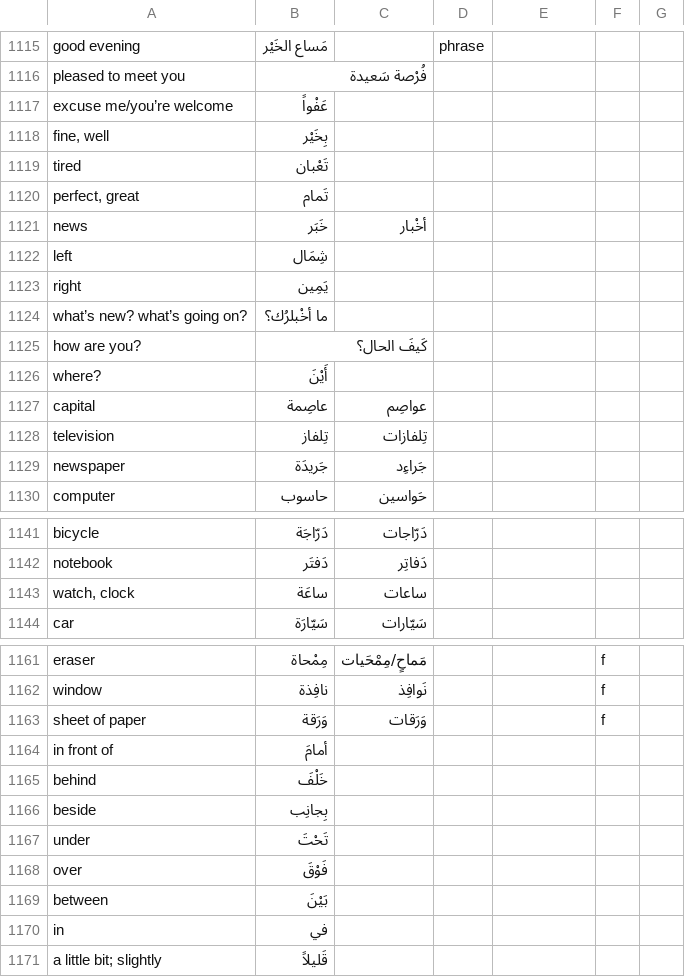
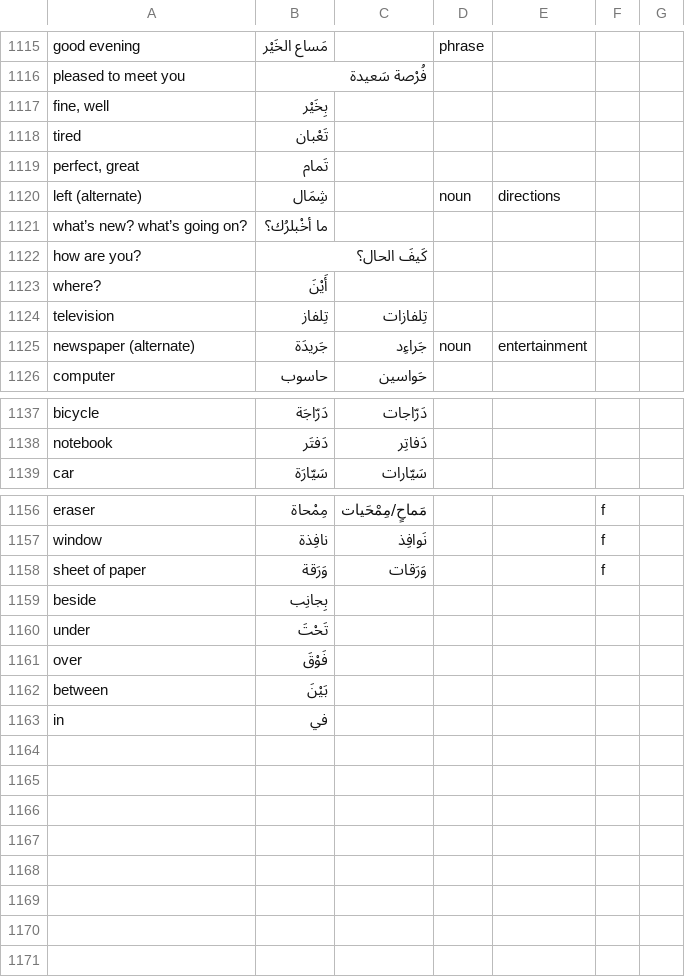
Before and after one commit to bmaupin/junkpile, a CSV file: support/words/arabic-words.csv, drawn as a sheet; only a part is shown, gaps mark what is left out; the diff covers the shown part only.

Commit message:
remove duplicates from non aws words
git-svn-id: file:///home/bmaupin/tmp/oldaaf/android_arabic_flashcards/trunk@59 d45c4bbb-d1aa-4eb0-a131-1cfa29d7c7c7

```diff
--- a/support/words/arabic-words.csv
+++ b/support/words/arabic-words.csv
@@ -1116,3 +1116,2 @@ good evening|مَساع الخَيْر||phrase|||
 pleased to meet you|فُرْصة سَعيدة|||||
-excuse me/you’re welcome|عَفْواً|||||
 fine, well|بِخَيْر|||||
@@ -1120,5 +1119,3 @@ tired|تَعْبان|||||
 perfect, great|تَمام|||||
-news|خَبَر|أخْبار||||
-left|شِمَال|||||
-right|يَمِين|||||
+left (alternate)|شِمَال||noun|directions||
 what’s new? what’s going on?|ما أخْبلرُك؟|||||
@@ -1126,5 +1123,4 @@ how are you?|كَيفَ الحال؟|||||
 where?|أَيْنَ|||||
-capital|عاصِمة|عواصِم||||
 television|تِلفاز|تِلفازات||||
-newspaper|جَريدَة|جَراءِد||||
+newspaper (alternate)|جَريدَة|جَراءِد|noun|entertainment||
 computer|حاسوب|حَواسين||||
@@ -1142,3 +1138,2 @@ bicycle|دَرّاجَة|دَرّاجات||||
 notebook|دَفتَر|دَفاتِر||||
-watch, clock|ساعَة|ساعات||||
 car|سَيّارَة|سَيّارات||||
@@ -1163,4 +1158,2 @@ window|نافِذة|نَوافِذ|||f|
 sheet of paper|وَرَقة|وَرَقات|||f|
-in front of|أمامَ|||||
-behind|خَلْفَ|||||
 beside|بِجانِب|||||
@@ -1170,2 +1163 @@ between|بَيْنَ|||||
 in|في|||||
-a little bit; slightly|قَليلاً|||||
```
Also changed, not shown: 3 edited cells elsewhere in this file.
